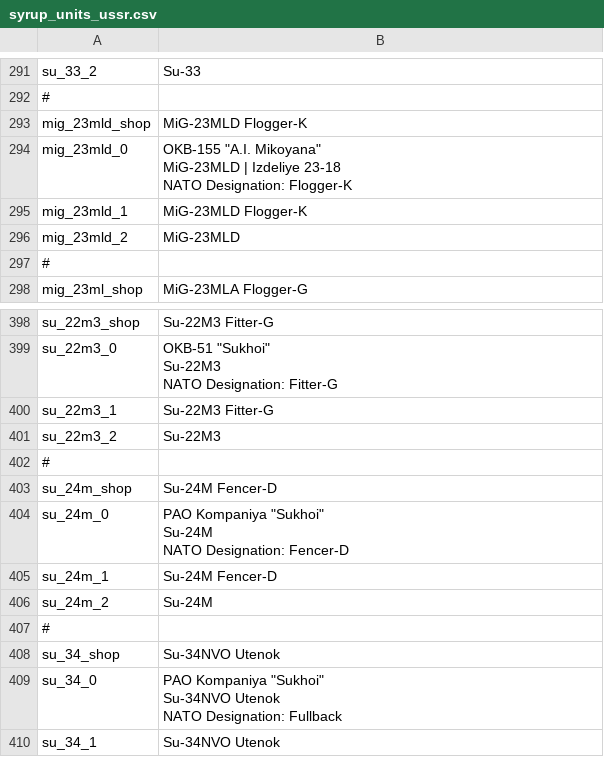
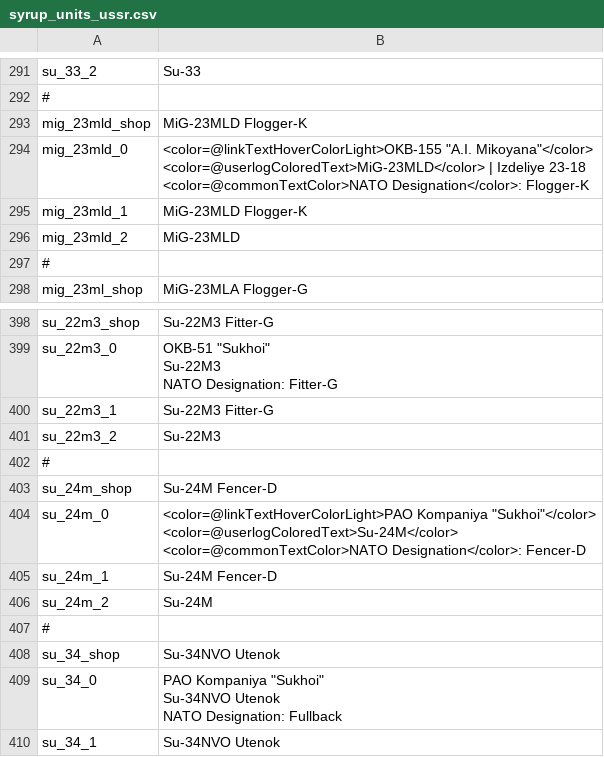
Before and after one commit to LordSyrupy/MaplesLocalization, a CSV file: Mod Files/syrup_units_ussr.csv, drawn as a sheet; only a part is shown, gaps mark what is left out; ↵ is a line break in a cell; the diff covers the shown part only; the diff names each change by its address in the sheet, - before the commit and + after, or states it on an @@ line.

```diff
--- a/Mod Files/syrup_units_ussr.csv
+++ b/Mod Files/syrup_units_ussr.csv
-B294: OKB-155 "A.I. Mikoyana" ↵ MiG-23MLD | Izdeliye 23-18 ↵ NATO Designation: Flogger-K
+B294: <color=@linkTextHoverColorLight>OKB-155 "A.I. Mikoyana"</color> ↵ <color=@userlogColoredText>MiG-23MLD</color> | Izdeliye 23-18 ↵ <color=@commonTextColor>NATO Designation</color>: Flogger-K
-B404: PAO Kompaniya "Sukhoi" ↵ Su-24M ↵ NATO Designation: Fencer-D
+B404: <color=@linkTextHoverColorLight>PAO Kompaniya "Sukhoi"</color> ↵ <color=@userlogColoredText>Su-24M</color> ↵ <color=@commonTextColor>NATO Designation</color>: Fencer-D
```
Also changed, not shown: 25 added rows elsewhere in this file, Mod Files/syrup_units_usa.csv.
